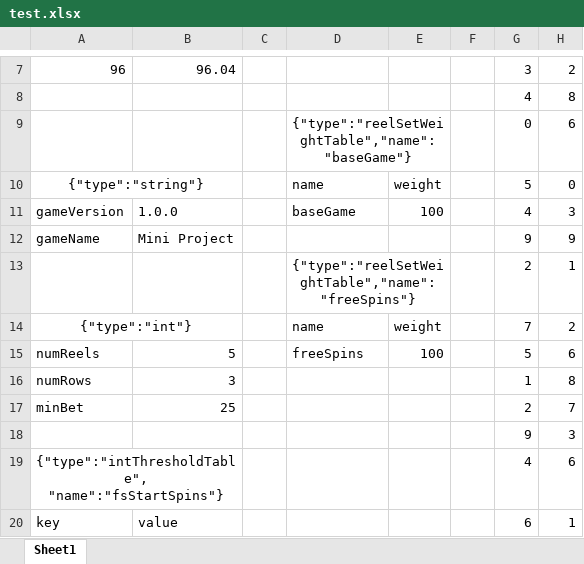
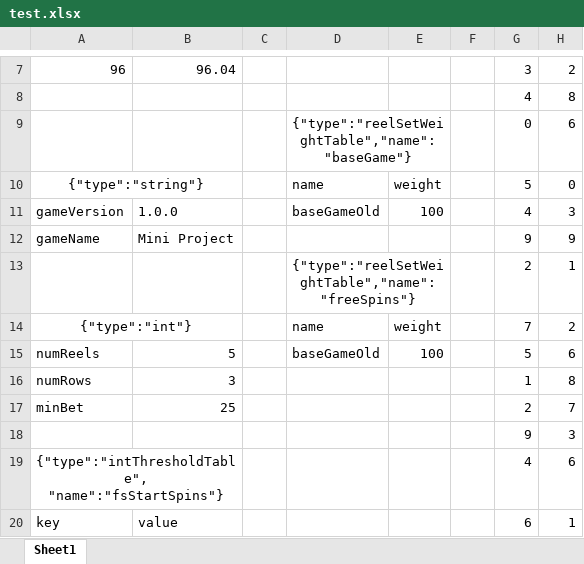
Before and after one commit to terry7cherry/my-web-of-wonders, an Excel workbook: backend/thisTitle/parSheets/test.xlsx, sheet Sheet1, drawn as a sheet; only a part is shown, gaps mark what is left out; values as stored, in another font and other column widths than the file's, no borders; the diff names each change by its address in the sheet, - before the commit and + after, or states it on an @@ line.

```diff
--- a/backend/thisTitle/parSheets/test.xlsx (sheet Sheet1)
+++ b/backend/thisTitle/parSheets/test.xlsx (sheet Sheet1)
-D11: baseGame
+D11: baseGameOld
-D15: freeSpins
+D15: baseGameOld
```
Also changed, not shown: 36 other files.
